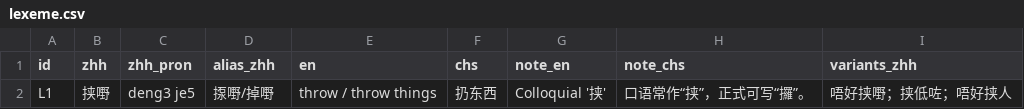
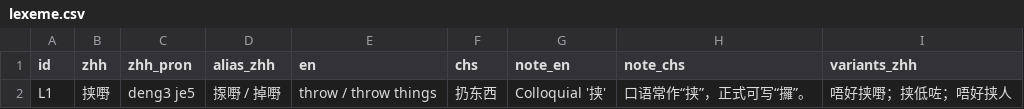
Before and after one commit to Joker9405/Can-Tong, a CSV file: data/lexeme.csv, drawn as a sheet.

Commit message:
Fix formatting of alias in lexeme.csv

```diff
--- a/data/lexeme.csv
+++ b/data/lexeme.csv
@@ -1,2 +1,2 @@
 id,zhh,zhh_pron,alias_zhh,en,chs,note_en,note_chs,variants_zhh
-L1,挟嘢,deng3 je5,揼嘢/掉嘢,throw / throw things,扔东西,Colloquial '挟',口语常作“挟”，正式可写“攞”。,唔好挟嘢；挟低咗；唔好挟人
+L1,挟嘢,deng3 je5,揼嘢 / 掉嘢,throw / throw things,扔东西,Colloquial '挟',口语常作“挟”，正式可写“攞”。,唔好挟嘢；挟低咗；唔好挟人
```
